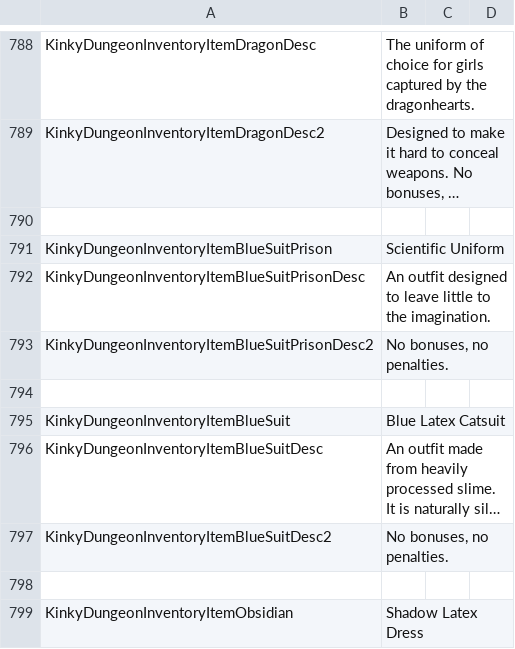
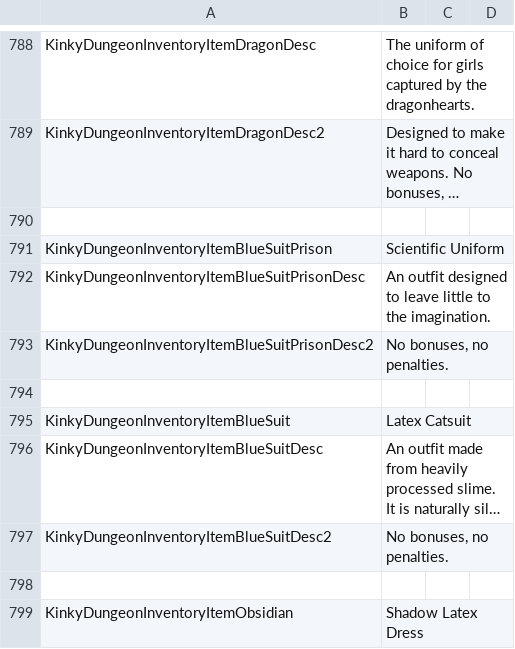
Before and after one commit to Ada18980/KinkiestDungeon, a CSV file: Screens/MiniGame/KinkyDungeon/Text_KinkyDungeon.csv, drawn as a sheet; only a part is shown, gaps mark what is left out; long unchanged cells end in …; the diff names each change by its address in the sheet, - before the commit and + after, or states it on an @@ line.

Commit message:
Allow factioncolor in alwaysdress statements. Latex Doll start now red

```diff
--- a/Screens/MiniGame/KinkyDungeon/Text_KinkyDungeon.csv
+++ b/Screens/MiniGame/KinkyDungeon/Text_KinkyDungeon.csv
-B795: Blue Latex Catsuit
+B795: Latex Catsuit
```
Also changed, not shown: 4 other files.
